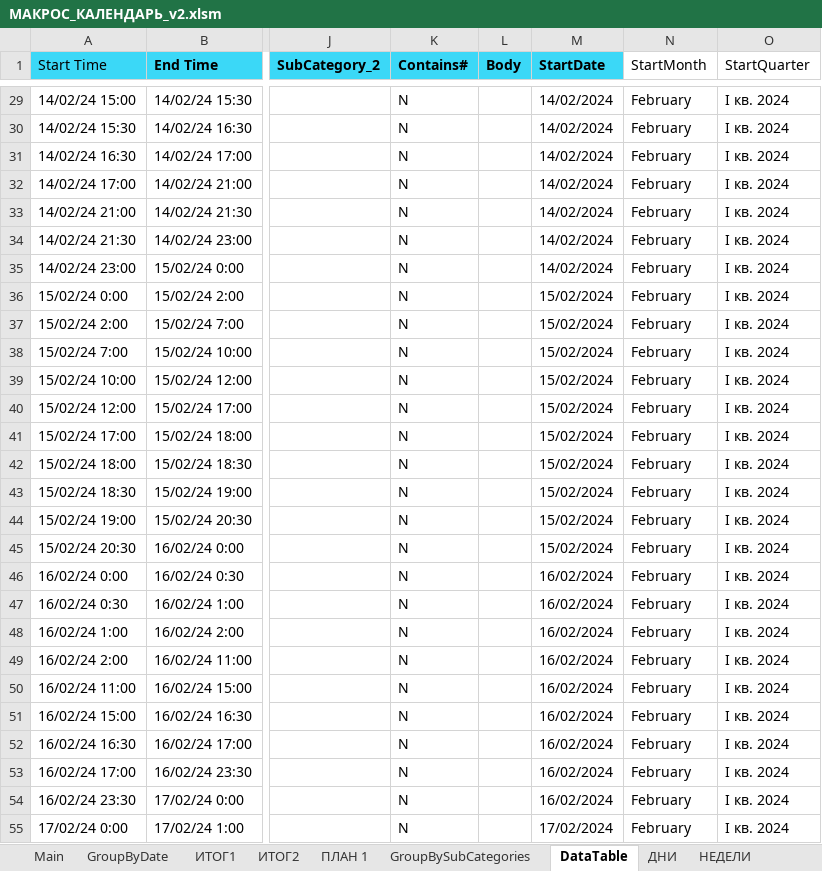
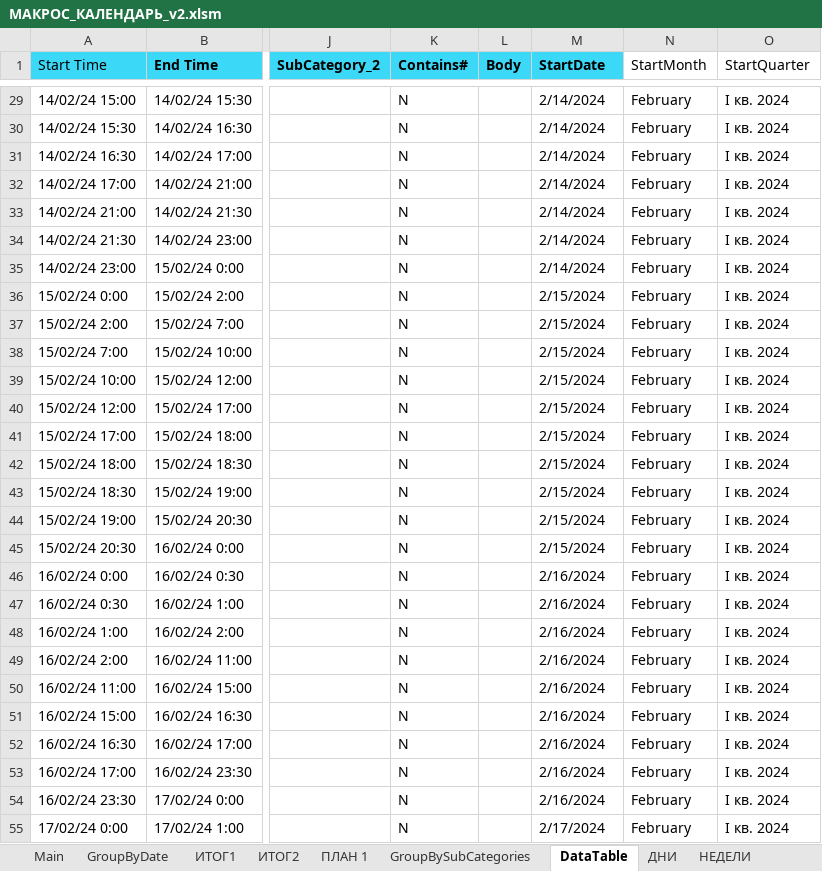
Before and after one commit to sirilgiz/alekseev, an Excel workbook: Excel/Календарь Outlook/МАКРОС_КАЛЕНДАРЬ_v2.xlsm, sheet DataTable, drawn as a sheet; only a part is shown, gaps mark what is left out; values as stored, in another font and other column widths than the file's, no borders; the diff covers the shown part only; the diff names each change by its address in the sheet, - before the commit and + after, or states it on an @@ line.

```diff
--- a/Excel/Календарь Outlook/МАКРОС_КАЛЕНДАРЬ_v2.xlsm (sheet DataTable)
+++ b/Excel/Календарь Outlook/МАКРОС_КАЛЕНДАРЬ_v2.xlsm (sheet DataTable)
-M29:M35 (StartDate): 14/02/2024
+M29:M35 (StartDate): 2/14/2024
-M36:M45 (StartDate): 15/02/2024
+M36:M45 (StartDate): 2/15/2024
-M46:M54 (StartDate): 16/02/2024
+M46:M54 (StartDate): 2/16/2024
-M55 (StartDate): 17/02/2024
+M55 (StartDate): 2/17/2024
```
Also changed, not shown: 280 edited cells elsewhere in this sheet, sheet 7 ОБЩЕНИЕ, 1 other file.
